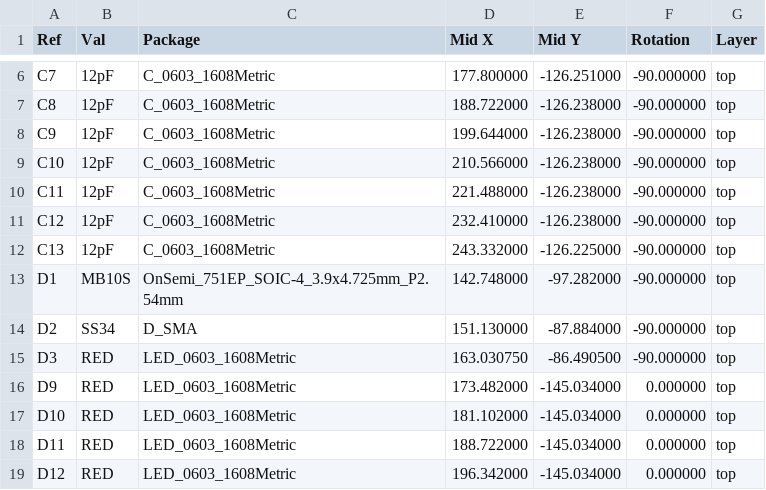
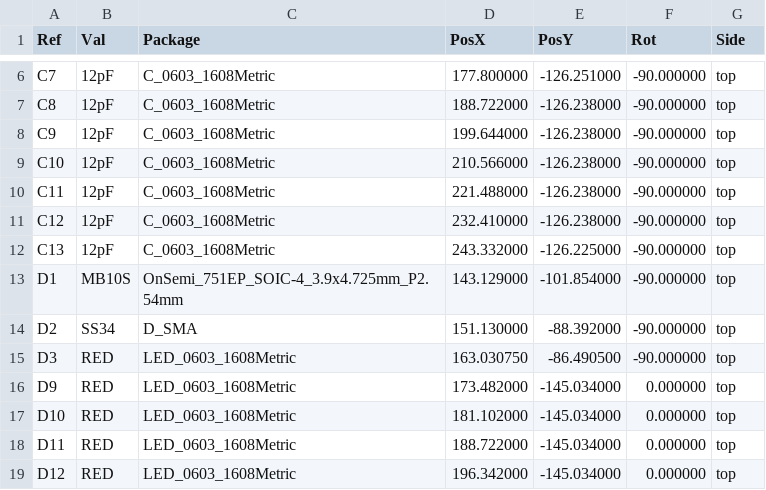
Before and after one commit to slippery-carrot/ESPrinkler-Retic-Controller, a CSV file: PCB/ESPrinkler Retic PCB/production/ESPrinkler Retic PCB-top-pos.csv, drawn as a sheet; only a part is shown, gaps mark what is left out; the diff names each change by its address in the sheet, - before the commit and + after, or states it on an @@ line.

Commit message:
Change FB array resistors
Change FB resistor values for step down converter, changing output voltage to be much closer to 5V.
Footprint of resistors changed.

```diff
--- a/PCB/ESPrinkler Retic PCB/production/ESPrinkler Retic PCB-top-pos.csv
+++ b/PCB/ESPrinkler Retic PCB/production/ESPrinkler Retic PCB-top-pos.csv
-D1: Mid X
+D1: PosX
-E1: Mid Y
+E1: PosY
-F1: Rotation
+F1: Rot
-G1: Layer
+G1: Side
-D13 (PosX): 142.748000
+D13 (PosX): 143.129000
-E13 (PosY): -97.282000
+E13 (PosY): -101.854000
-E14 (PosY): -87.884000
+E14 (PosY): -88.392000
```
Also changed, not shown: 34 other files.
